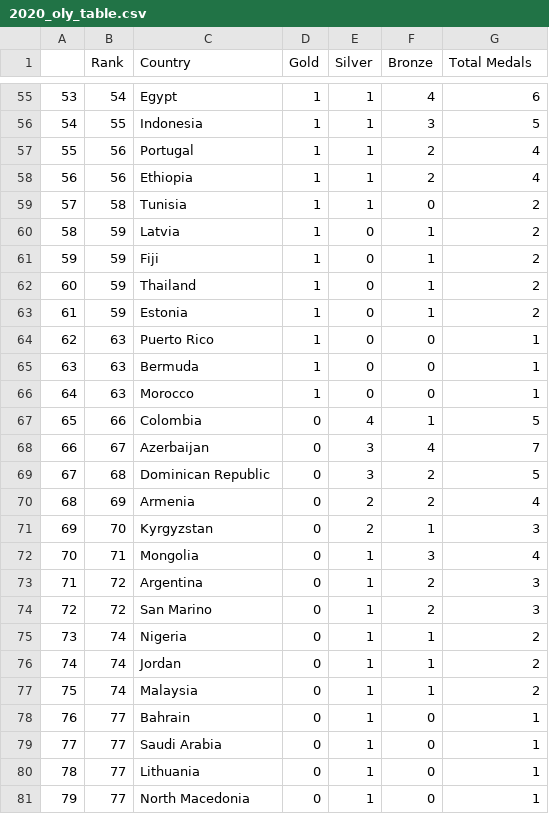
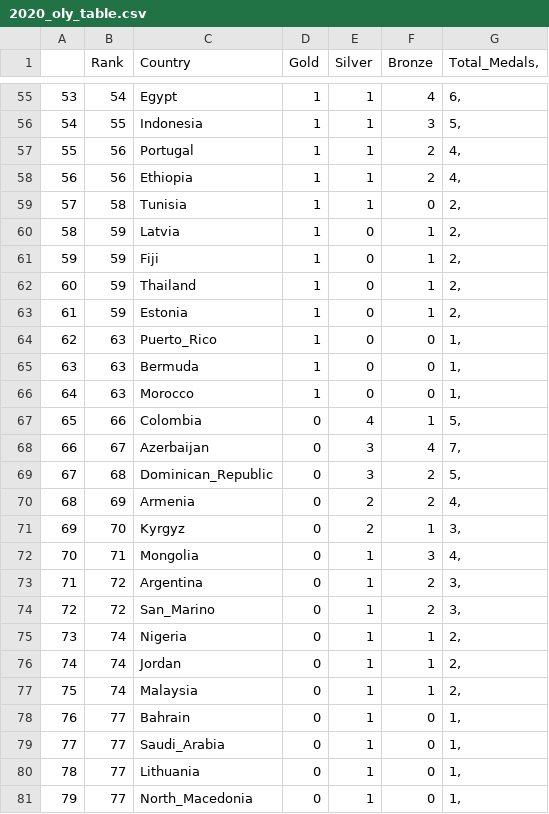
Before and after one commit to mike8790/olympic_proj, a CSV file: 2020_oly_table.csv, drawn as a sheet; only a part is shown, gaps mark what is left out; the diff covers the shown part only.

```diff
--- a/2020_oly_table.csv
+++ b/2020_oly_table.csv
@@ -1 +1 @@
-	Rank	Country	Gold	Silver	Bronze	Total Medals
+	Rank	Country	Gold	Silver	Bronze	Total_Medals,
@@ -55,27 +55,27 @@
-53	54	Egypt	1	1	4	6
-54	55	Indonesia	1	1	3	5
-55	56	Portugal	1	1	2	4
-56	56	Ethiopia	1	1	2	4
-57	58	Tunisia	1	1	0	2
-58	59	Latvia	1	0	1	2
-59	59	Fiji	1	0	1	2
-60	59	Thailand	1	0	1	2
-61	59	Estonia	1	0	1	2
-62	63	Puerto Rico	1	0	0	1
-63	63	Bermuda	1	0	0	1
-64	63	Morocco	1	0	0	1
-65	66	Colombia	0	4	1	5
-66	67	Azerbaijan	0	3	4	7
-67	68	Dominican Republic	0	3	2	5
-68	69	Armenia	0	2	2	4
-69	70	Kyrgyzstan	0	2	1	3
-70	71	Mongolia	0	1	3	4
-71	72	Argentina	0	1	2	3
-72	72	San Marino	0	1	2	3
-73	74	Nigeria	0	1	1	2
-74	74	Jordan	0	1	1	2
-75	74	Malaysia	0	1	1	2
-76	77	Bahrain	0	1	0	1
-77	77	Saudi Arabia	0	1	0	1
-78	77	Lithuania	0	1	0	1
-79	77	North Macedonia	0	1	0	1
+53	54	Egypt	1	1	4	6,
+54	55	Indonesia	1	1	3	5,
+55	56	Portugal	1	1	2	4,
+56	56	Ethiopia	1	1	2	4,
+57	58	Tunisia	1	1	0	2,
+58	59	Latvia	1	0	1	2,
+59	59	Fiji	1	0	1	2,
+60	59	Thailand	1	0	1	2,
+61	59	Estonia	1	0	1	2,
+62	63	Puerto_Rico	1	0	0	1,
+63	63	Bermuda	1	0	0	1,
+64	63	Morocco	1	0	0	1,
+65	66	Colombia	0	4	1	5,
+66	67	Azerbaijan	0	3	4	7,
+67	68	Dominican_Republic	0	3	2	5,
+68	69	Armenia	0	2	2	4,
+69	70	Kyrgyz	0	2	1	3,
+70	71	Mongolia	0	1	3	4,
+71	72	Argentina	0	1	2	3,
+72	72	San_Marino	0	1	2	3,
+73	74	Nigeria	0	1	1	2,
+74	74	Jordan	0	1	1	2,
+75	74	Malaysia	0	1	1	2,
+76	77	Bahrain	0	1	0	1,
+77	77	Saudi_Arabia	0	1	0	1,
+78	77	Lithuania	0	1	0	1,
+79	77	North_Macedonia	0	1	0	1,
```
Also changed, not shown: 80 edited cells elsewhere in this file, 5 other files.
